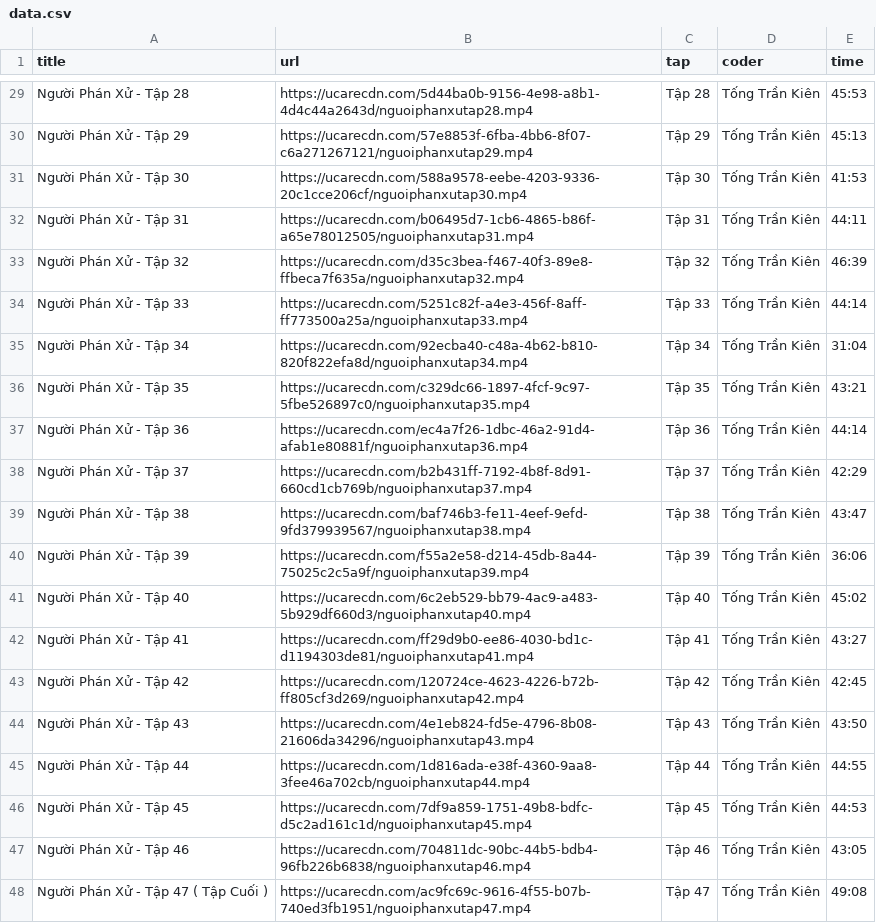
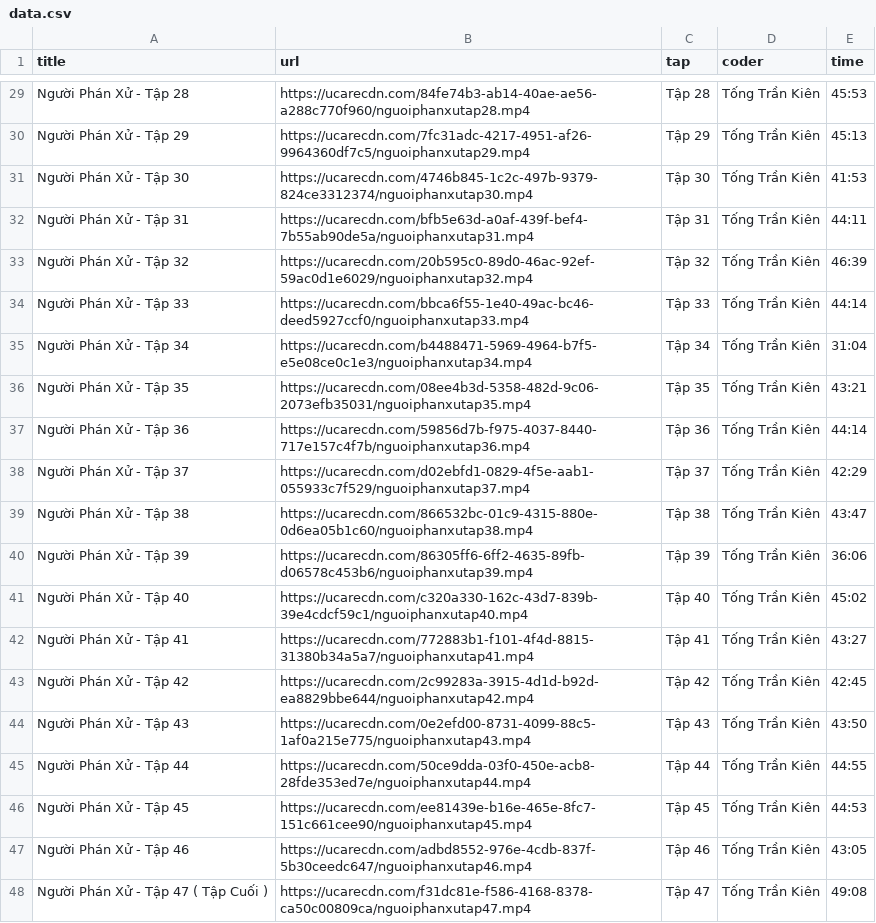
Before and after one commit to tongtrankien1605/nguoiphanxu, a CSV file: data.csv, drawn as a sheet; only a part is shown, gaps mark what is left out; the diff covers the shown part only; the diff names each change by its address in the sheet, - before the commit and + after, or states it on an @@ line.

```diff
--- a/data.csv
+++ b/data.csv
-B29 (url): https://ucarecdn.com/5d44ba0b-9156-4e98-a8b1-4d4c44a2643d/nguoiphanxutap28.mp4
+B29 (url): https://ucarecdn.com/84fe74b3-ab14-40ae-ae56-a288c770f960/nguoiphanxutap28.mp4
-B30 (url): https://ucarecdn.com/57e8853f-6fba-4bb6-8f07-c6a271267121/nguoiphanxutap29.mp4
+B30 (url): https://ucarecdn.com/7fc31adc-4217-4951-af26-9964360df7c5/nguoiphanxutap29.mp4
-B31 (url): https://ucarecdn.com/588a9578-eebe-4203-9336-20c1cce206cf/nguoiphanxutap30.mp4
+B31 (url): https://ucarecdn.com/4746b845-1c2c-497b-9379-824ce3312374/nguoiphanxutap30.mp4
-B32 (url): https://ucarecdn.com/b06495d7-1cb6-4865-b86f-a65e78012505/nguoiphanxutap31.mp4
+B32 (url): https://ucarecdn.com/bfb5e63d-a0af-439f-bef4-7b55ab90de5a/nguoiphanxutap31.mp4
-B33 (url): https://ucarecdn.com/d35c3bea-f467-40f3-89e8-ffbeca7f635a/nguoiphanxutap32.mp4
+B33 (url): https://ucarecdn.com/20b595c0-89d0-46ac-92ef-59ac0d1e6029/nguoiphanxutap32.mp4
-B34 (url): https://ucarecdn.com/5251c82f-a4e3-456f-8aff-ff773500a25a/nguoiphanxutap33.mp4
+B34 (url): https://ucarecdn.com/bbca6f55-1e40-49ac-bc46-deed5927ccf0/nguoiphanxutap33.mp4
-B35 (url): https://ucarecdn.com/92ecba40-c48a-4b62-b810-820f822efa8d/nguoiphanxutap34.mp4
+B35 (url): https://ucarecdn.com/b4488471-5969-4964-b7f5-e5e08ce0c1e3/nguoiphanxutap34.mp4
-B36 (url): https://ucarecdn.com/c329dc66-1897-4fcf-9c97-5fbe526897c0/nguoiphanxutap35.mp4
+B36 (url): https://ucarecdn.com/08ee4b3d-5358-482d-9c06-2073efb35031/nguoiphanxutap35.mp4
-B37 (url): https://ucarecdn.com/ec4a7f26-1dbc-46a2-91d4-afab1e80881f/nguoiphanxutap36.mp4
+B37 (url): https://ucarecdn.com/59856d7b-f975-4037-8440-717e157c4f7b/nguoiphanxutap36.mp4
-B38 (url): https://ucarecdn.com/b2b431ff-7192-4b8f-8d91-660cd1cb769b/nguoiphanxutap37.mp4
+B38 (url): https://ucarecdn.com/d02ebfd1-0829-4f5e-aab1-055933c7f529/nguoiphanxutap37.mp4
-B39 (url): https://ucarecdn.com/baf746b3-fe11-4eef-9efd-9fd379939567/nguoiphanxutap38.mp4
+B39 (url): https://ucarecdn.com/866532bc-01c9-4315-880e-0d6ea05b1c60/nguoiphanxutap38.mp4
-B40 (url): https://ucarecdn.com/f55a2e58-d214-45db-8a44-75025c2c5a9f/nguoiphanxutap39.mp4
+B40 (url): https://ucarecdn.com/86305ff6-6ff2-4635-89fb-d06578c453b6/nguoiphanxutap39.mp4
-B41 (url): https://ucarecdn.com/6c2eb529-bb79-4ac9-a483-5b929df660d3/nguoiphanxutap40.mp4
+B41 (url): https://ucarecdn.com/c320a330-162c-43d7-839b-39e4cdcf59c1/nguoiphanxutap40.mp4
-B42 (url): https://ucarecdn.com/ff29d9b0-ee86-4030-bd1c-d1194303de81/nguoiphanxutap41.mp4
+B42 (url): https://ucarecdn.com/772883b1-f101-4f4d-8815-31380b34a5a7/nguoiphanxutap41.mp4
-B43 (url): https://ucarecdn.com/120724ce-4623-4226-b72b-ff805cf3d269/nguoiphanxutap42.mp4
+B43 (url): https://ucarecdn.com/2c99283a-3915-4d1d-b92d-ea8829bbe644/nguoiphanxutap42.mp4
-B44 (url): https://ucarecdn.com/4e1eb824-fd5e-4796-8b08-21606da34296/nguoiphanxutap43.mp4
+B44 (url): https://ucarecdn.com/0e2efd00-8731-4099-88c5-1af0a215e775/nguoiphanxutap43.mp4
-B45 (url): https://ucarecdn.com/1d816ada-e38f-4360-9aa8-3fee46a702cb/nguoiphanxutap44.mp4
+B45 (url): https://ucarecdn.com/50ce9dda-03f0-450e-acb8-28fde353ed7e/nguoiphanxutap44.mp4
-B46 (url): https://ucarecdn.com/7df9a859-1751-49b8-bdfc-d5c2ad161c1d/nguoiphanxutap45.mp4
+B46 (url): https://ucarecdn.com/ee81439e-b16e-465e-8fc7-151c661cee90/nguoiphanxutap45.mp4
-B47 (url): https://ucarecdn.com/704811dc-90bc-44b5-bdb4-96fb226b6838/nguoiphanxutap46.mp4
+B47 (url): https://ucarecdn.com/adbd8552-976e-4cdb-837f-5b30ceedc647/nguoiphanxutap46.mp4
-B48 (url): https://ucarecdn.com/ac9fc69c-9616-4f55-b07b-740ed3fb1951/nguoiphanxutap47.mp4
+B48 (url): https://ucarecdn.com/f31dc81e-f586-4168-8378-ca50c00809ca/nguoiphanxutap47.mp4
```
Also changed, not shown: 27 edited cells elsewhere in this file.
